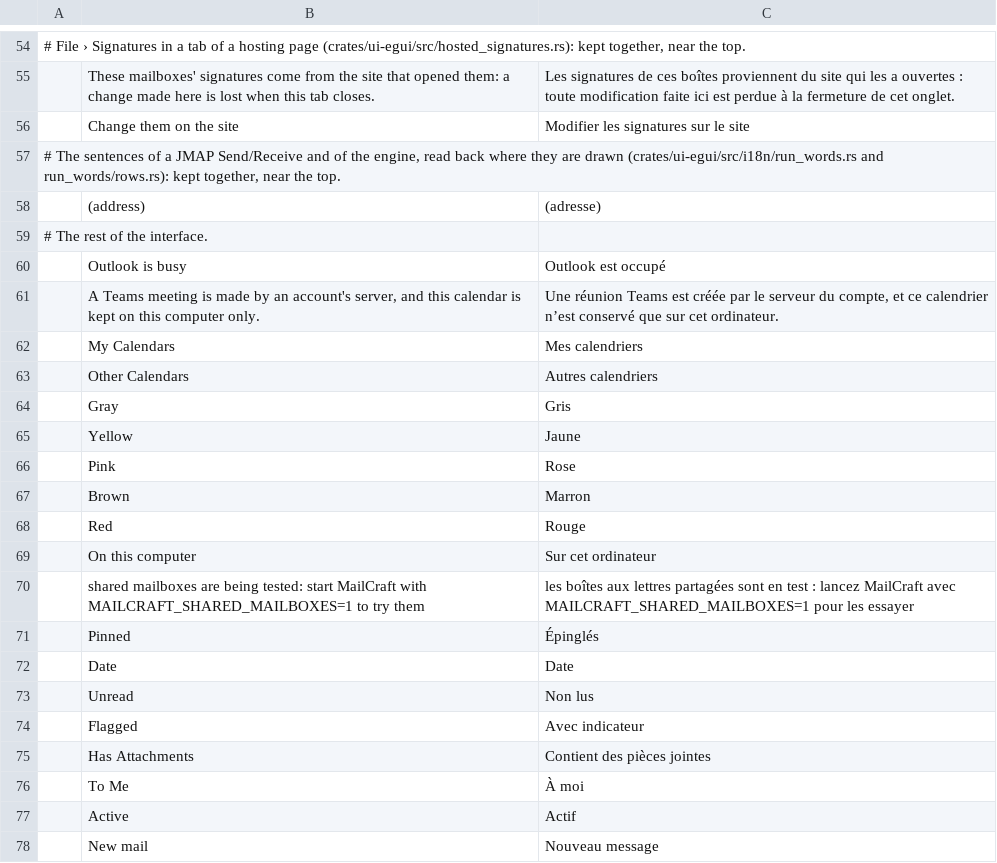
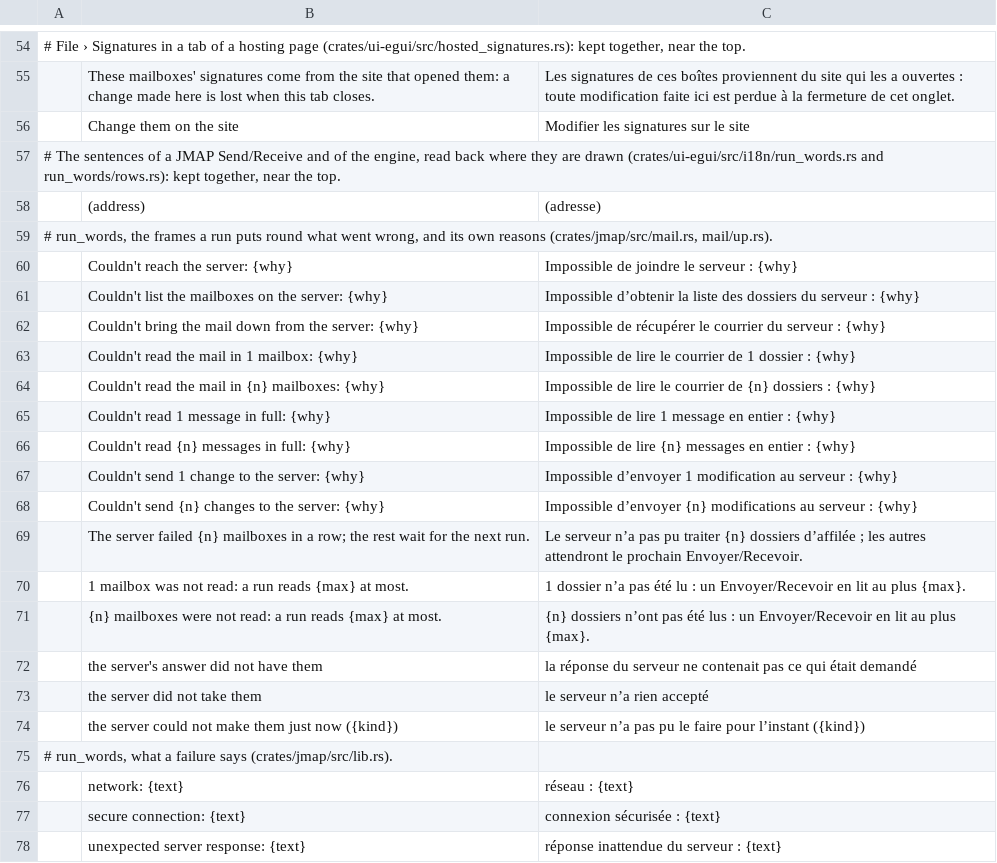
Before and after one commit to bvisible/mailcraft, a TSV file: crates/ui-egui/src/i18n/fr.tsv, drawn as a sheet; only a part is shown, gaps mark what is left out; the shorter side is filled out with more unchanged rows; the diff covers the shown part only.

Commit message:
feat(i18n): a JMAP Send/Receive that fails says so in the interface's language, in the status bar and in Send/Receive Progress
The lines people see most, read back where they are drawn: the frames a run puts round what went wrong (Couldn't
reach the server, Couldn't read the mail in 3 mailboxes, The server failed 3 mailboxes in a row…), what a failure
says (network, secure connection, unexpected server response, the server refused, the server is busy…), the words
under it that are ours (the session document, the answers that are no JMAP, the browser's words when it can't reach
the server), what waits to go, and how a run ended (Up to date, with the time; the moved messages that can't be found
yet; the refused sign-in). What a server or the browser said stays as it came, under a frame that is translated; a
line no row reads is shown as it came; in English nothing changes. The bar and its tooltip, the panel's lines and
Copy problems (the lines as they are shown) read them; what is kept stays English, so a language chosen while
problems are kept applies to them at once, and the log and the control channel keep the engine's words.

The French is in fr.tsv, a block near the top. Tests: every row reads back its own sentence in the pseudo-language
and no other row comes first; every row has French with its placeholders; a census holds the rows to the files that
write them and finds any sentence of those files that has no row (or says why nobody is shown it); the web app's
tests make the real runner fail over the in-process server and a transport that fails in every way, take each piece
in through the engine, and read every line and status in French, with nothing left in English but a server's or the
transport's words, and every row made by some scenario or excused with a reason.

```diff
--- a/crates/ui-egui/src/i18n/fr.tsv
+++ b/crates/ui-egui/src/i18n/fr.tsv
@@ -58 +58,21 @@
 	(address)	(adresse)
+# run_words, the frames a run puts round what went wrong, and its own reasons (crates/jmap/src/mail.rs, mail/up.rs).
+	Couldn't reach the server: {why}	Impossible de joindre le serveur : {why}
+	Couldn't list the mailboxes on the server: {why}	Impossible d’obtenir la liste des dossiers du serveur : {why}
+	Couldn't bring the mail down from the server: {why}	Impossible de récupérer le courrier du serveur : {why}
+	Couldn't read the mail in 1 mailbox: {why}	Impossible de lire le courrier de 1 dossier : {why}
+	Couldn't read the mail in {n} mailboxes: {why}	Impossible de lire le courrier de {n} dossiers : {why}
+	Couldn't read 1 message in full: {why}	Impossible de lire 1 message en entier : {why}
+	Couldn't read {n} messages in full: {why}	Impossible de lire {n} messages en entier : {why}
+	Couldn't send 1 change to the server: {why}	Impossible d’envoyer 1 modification au serveur : {why}
+	Couldn't send {n} changes to the server: {why}	Impossible d’envoyer {n} modifications au serveur : {why}
+	The server failed {n} mailboxes in a row; the rest wait for the next run.	Le serveur n’a pas pu traiter {n} dossiers d’affilée ; les autres attendront le prochain Envoyer/Recevoir.
+	1 mailbox was not read: a run reads {max} at most.	1 dossier n’a pas été lu : un Envoyer/Recevoir en lit au plus {max}.
+	{n} mailboxes were not read: a run reads {max} at most.	{n} dossiers n’ont pas été lus : un Envoyer/Recevoir en lit au plus {max}.
+	the server's answer did not have them	la réponse du serveur ne contenait pas ce qui était demandé
+	the server did not take them	le serveur n’a rien accepté
+	the server could not make them just now ({kind})	le serveur n’a pas pu le faire pour l’instant ({kind})
+# run_words, what a failure says (crates/jmap/src/lib.rs).
+	network: {text}	réseau : {text}
+	secure connection: {text}	connexion sécurisée : {text}
+	unexpected server response: {text}	réponse inattendue du serveur : {text}
```
Also changed, not shown: 39 added rows elsewhere in this file, 8 other files.
